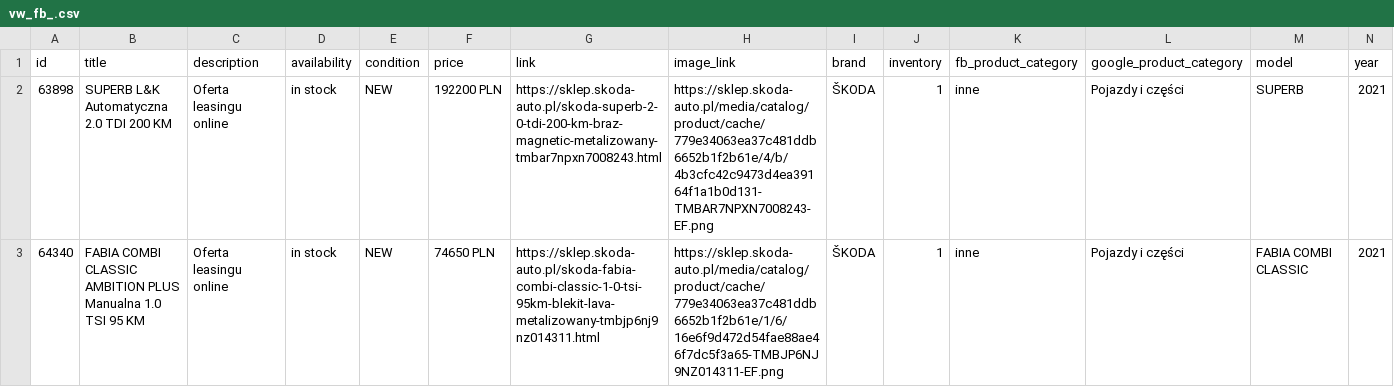
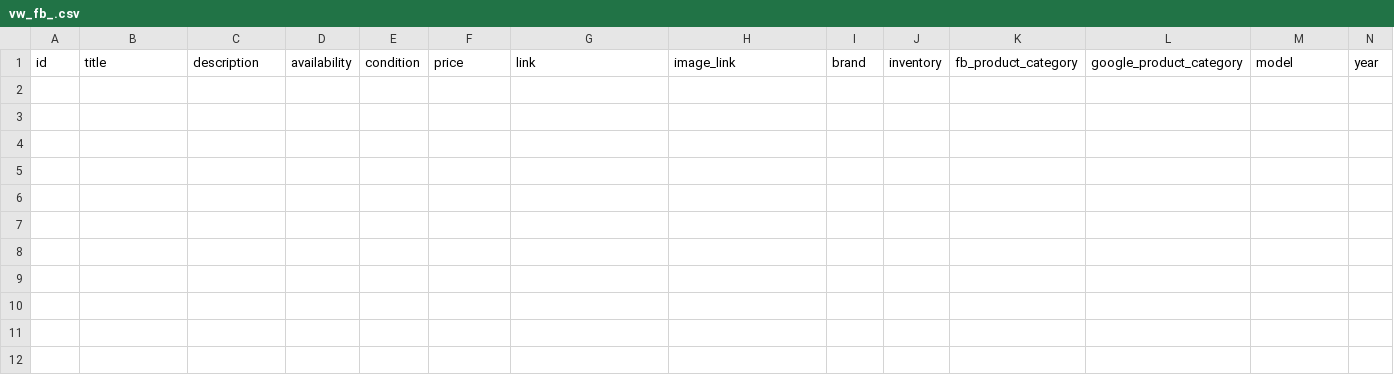
Before and after one commit to MediaDirection/SkodaCars, a CSV file: vw_fb_.csv, drawn as a sheet; only a part is shown; rows hold the shown columns only; the diff names each change by its address in the sheet, - before the commit and + after, or states it on an @@ line.

Commit message:
skoda cars

```diff
--- a/vw_fb_.csv
+++ b/vw_fb_.csv
-row 2: 63898 | SUPERB L&K Automatyczna 2.0 TDI 200 KM | Oferta leasingu online | in stock | NEW | 192200 PLN | https://sklep.skoda-auto.pl/skoda-superb-2-0-tdi-200-km-braz-magnetic-metalizowany-tmbar7npxn7008243.html | https://sklep.skoda-auto.pl/media/catalog/product/cache/779e34063ea37c481ddb6652b1f2b61e/4/b/4b3cfc42c9473d4ea39164f1a1b0d131-TMBAR7NPXN7008243-EF.png | ŠKODA | 1 | inne | Pojazdy i części | SUPERB | 2021
-row 3: 64340 | FABIA COMBI CLASSIC AMBITION PLUS Manualna 1.0 TSI 95 KM | Oferta leasingu online | in stock | NEW | 74650 PLN | https://sklep.skoda-auto.pl/skoda-fabia-combi-classic-1-0-tsi-95km-blekit-lava-metalizowany-tmbjp6nj9nz014311.html | https://sklep.skoda-auto.pl/media/catalog/product/cache/779e34063ea37c481ddb6652b1f2b61e/1/6/16e6f9d472d54fae88ae46f7dc5f3a65-TMBJP6NJ9NZ014311-EF.png | ŠKODA | 1 | inne | Pojazdy i części | FABIA COMBI CLASSIC | 2021
```
Also changed, not shown: 6 other files.
